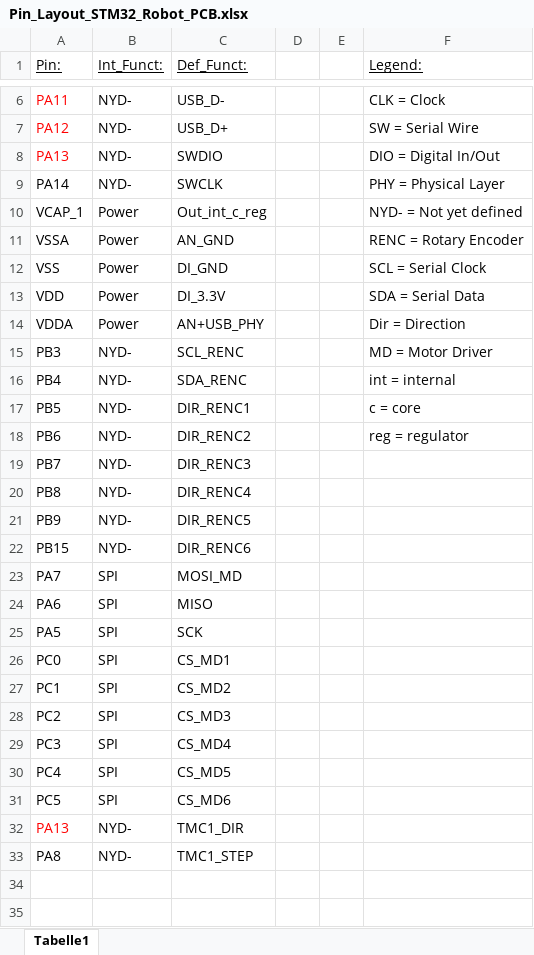
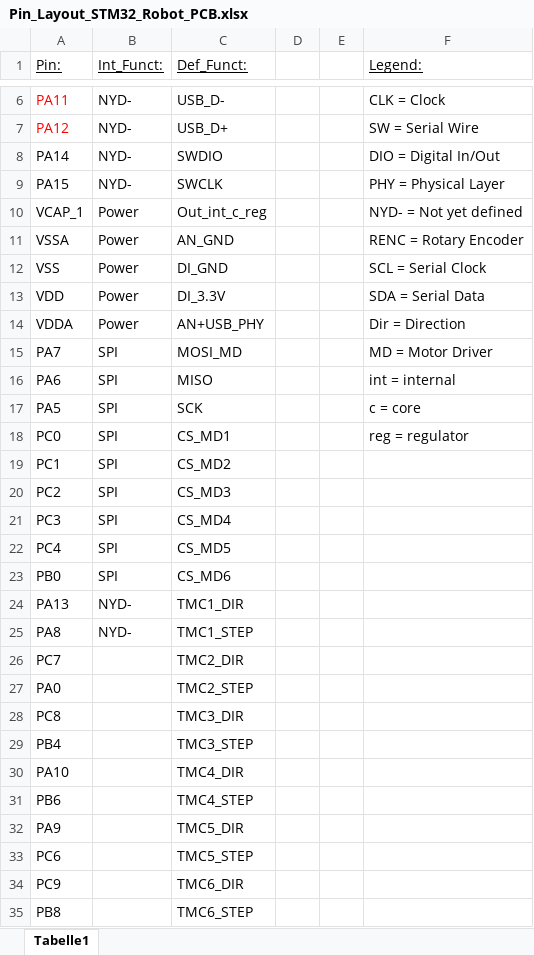
Before and after one commit to EmanuelKaefer/Open-robot-arm, an Excel workbook: Electrical/driver_board/driver_board_v2/Pin_Layout_STM32_Robot_PCB.xlsx, sheet Tabelle1, drawn as a sheet; only a part is shown, gaps mark what is left out; values as stored, in another font and other column widths than the file's, no borders; charts and pictures not drawn; removed rows and columns are numbered as before the commit, all else as after; the diff names each change by its address in the sheet, - before the commit and + after, or states it on an @@ line.

```diff
--- a/Electrical/driver_board/driver_board_v2/Pin_Layout_STM32_Robot_PCB.xlsx (sheet Tabelle1)
+++ b/Electrical/driver_board/driver_board_v2/Pin_Layout_STM32_Robot_PCB.xlsx (sheet Tabelle1)
-A8 (Pin:): PA13
+A8 (Pin:): PA14
-A8 text colour: #FF0000
+A8 text colour: black
-A9 (Pin:): PA14
+A9 (Pin:): PA15
-row 15: PB3 | NYD- | SCL_RENC |  |  | MD = Motor Driver
-row 16: PB4 | NYD- | SDA_RENC |  |  | int = internal
-row 17: PB5 | NYD- | DIR_RENC1 |  |  | c = core
-row 18: PB6 | NYD- | DIR_RENC2 |  |  | reg = regulator
-row 19: PB7 | NYD- | DIR_RENC3
-row 20: PB8 | NYD- | DIR_RENC4
-row 21: PB9 | NYD- | DIR_RENC5
-row 22: PB15 | NYD- | DIR_RENC6
-F15 (Legend:): (empty)
+F15 (Legend:): MD = Motor Driver
-F16 (Legend:): (empty)
+F16 (Legend:): int = internal
-F17 (Legend:): (empty)
+F17 (Legend:): c = core
-F18 (Legend:): (empty)
+F18 (Legend:): reg = regulator
-A23 (Pin:): PC5
+A23 (Pin:): PB0
-A24 text colour: #FF0000
+A24 text colour: black
+row 26: PC7 |  | TMC2_DIR
+row 27: PA0 |  | TMC2_STEP
+row 28: PC8 |  | TMC3_DIR
+row 29: PB4 |  | TMC3_STEP
+row 30: PA10 |  | TMC4_DIR
+row 31: PB6 |  | TMC4_STEP
+row 32: PA9 |  | TMC5_DIR
+row 33: PC6 |  | TMC5_STEP
+row 34: PC9 |  | TMC6_DIR
+row 35: PB8 |  | TMC6_STEP
```
Also changed, not shown: charts or pictures, 2 other files.
